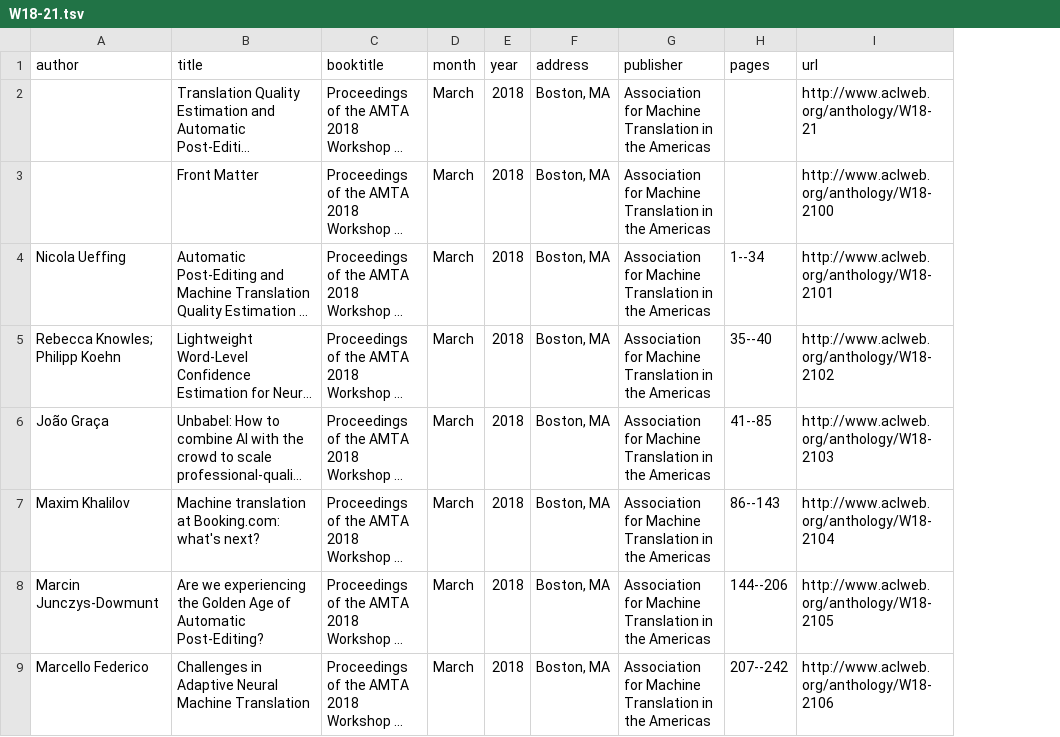
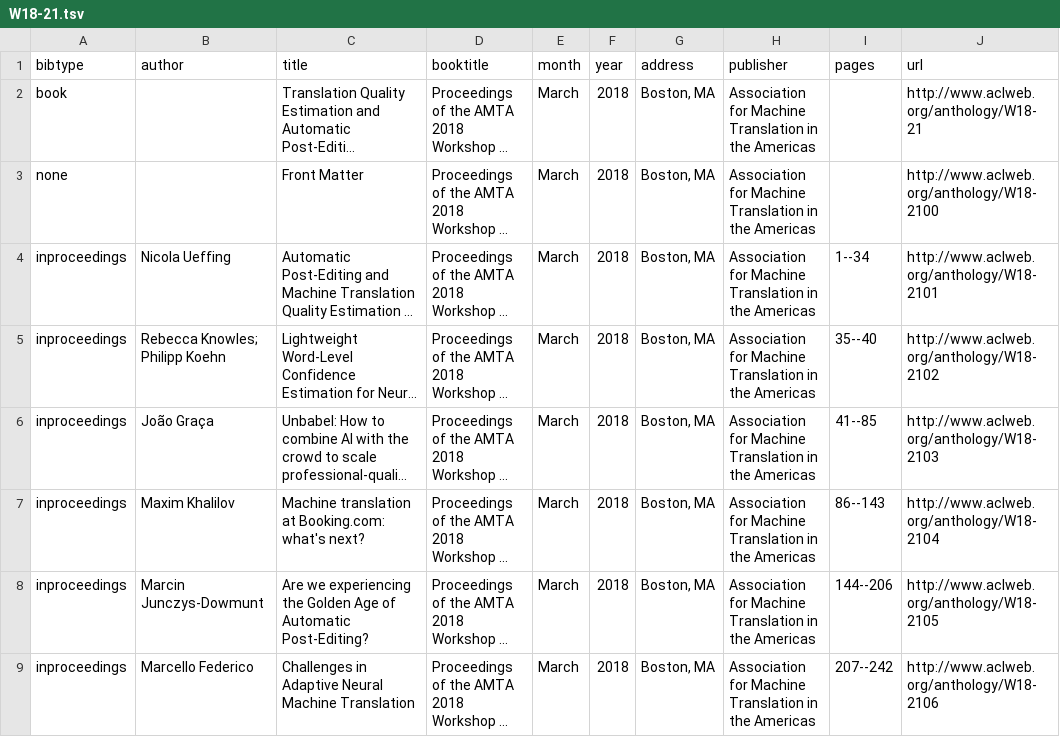
Before and after one commit to AMTA-Proceedings/AMTA-Proceedings, a TSV file: tsv/W18-21.tsv, drawn as a sheet; only a part is shown; long unchanged cells end in …; the diff names each change by its address in the sheet, - before the commit and + after, or states it on an @@ line.

```diff
--- a/tsv/W18-21.tsv
+++ b/tsv/W18-21.tsv
+column A (bibtype), rows 2-9: book | none | inproceedings | inproceedings | inproceedings | inproceedings | inproceedings | inproceedings
```
Also changed, not shown: tsv/W18-19.tsv, tsv/W18-22.tsv, 1 other file.
